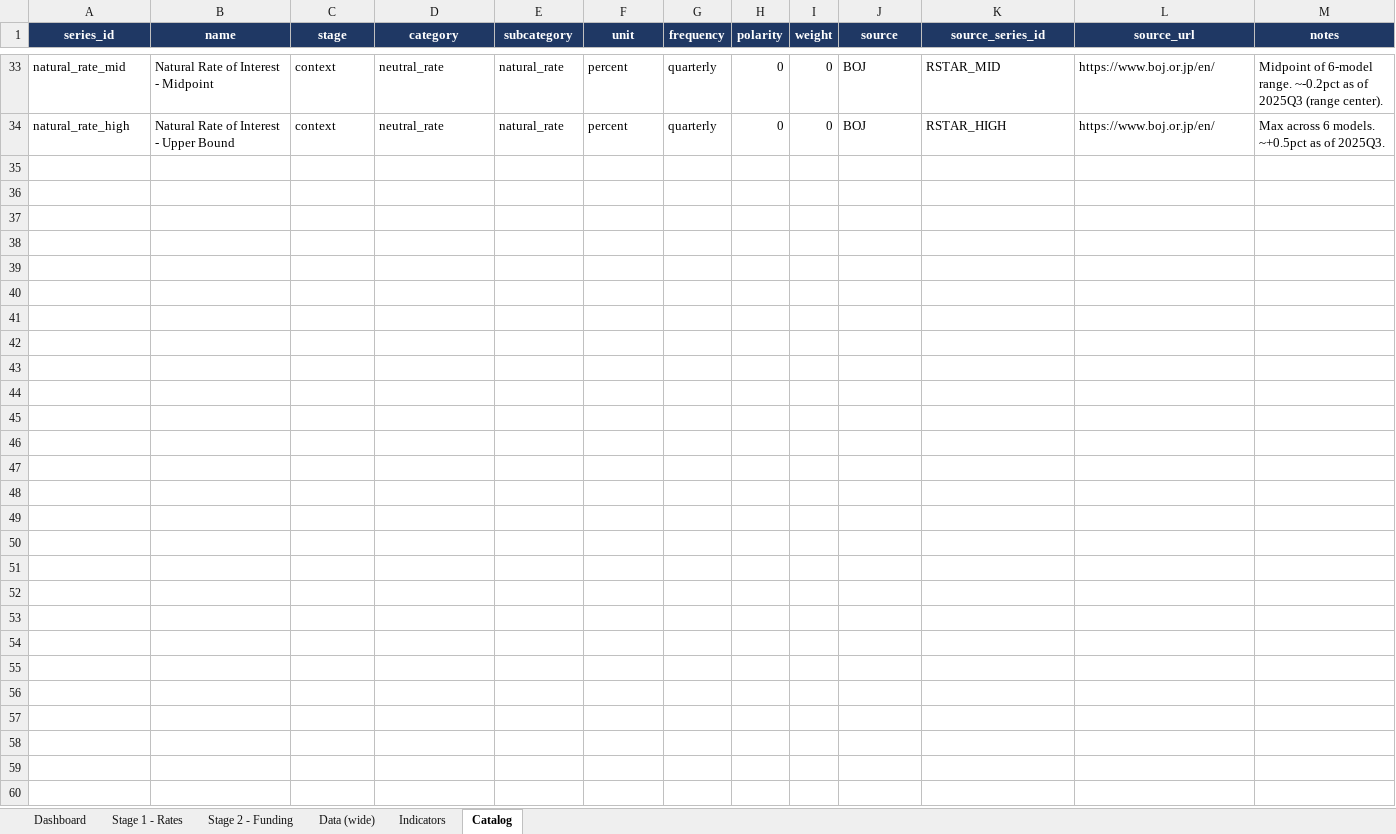
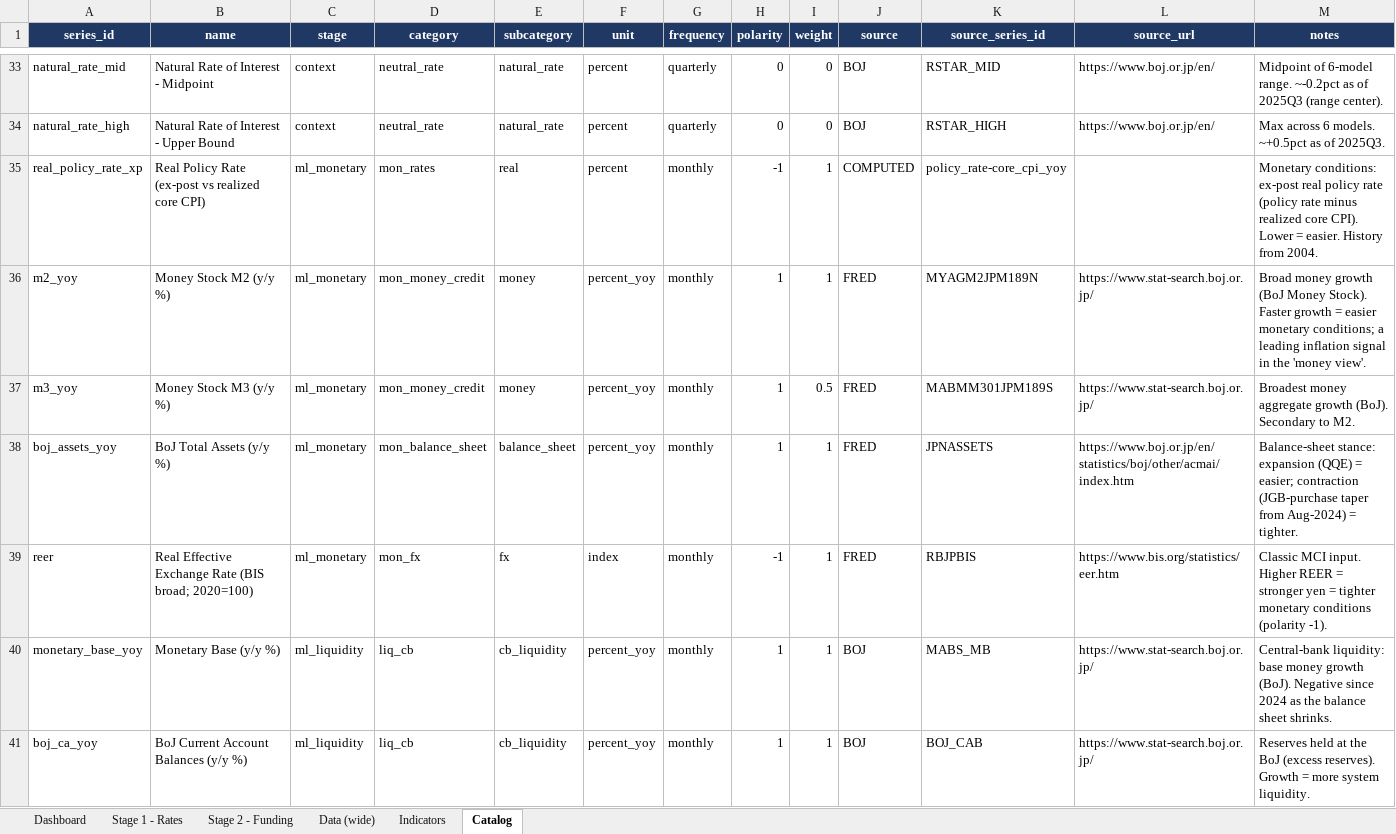
Before and after one commit to LY069/Japan-Financial-Condition-Tracker, an Excel workbook: Japan_FCI_Tracker.xlsx, sheet Catalog, drawn as a sheet; only a part is shown, gaps mark what is left out; values as stored, in another font and other column widths than the file's, no borders; the diff covers the shown part only; the diff names each change by its address in the sheet, - before the commit and + after, or states it on an @@ line.

```diff
--- a/Japan_FCI_Tracker.xlsx (sheet Catalog)
+++ b/Japan_FCI_Tracker.xlsx (sheet Catalog)
+row 35: real_policy_rate_xp | Real Policy Rate (ex-post vs realized core CPI) | ml_monetary | mon_rates | real | percent | monthly | -1 | 1 | COMPUTED | policy_rate-core_cpi_yoy |  | Monetary conditions: ex-post real policy rate (policy rate minus realized core CPI). Lower = easier. History from 2004.
+row 36: m2_yoy | Money Stock M2 (y/y %) | ml_monetary | mon_money_credit | money | percent_yoy | monthly | 1 | 1 | FRED | MYAGM2JPM189N | https://www.stat-search.boj.or.jp/ | Broad money growth (BoJ Money Stock). Faster growth = easier monetary conditions; a leading inflation signal in the 'money view'.
+row 37: m3_yoy | Money Stock M3 (y/y %) | ml_monetary | mon_money_credit | money | percent_yoy | monthly | 1 | 0.5 | FRED | MABMM301JPM189S | https://www.stat-search.boj.or.jp/ | Broadest money aggregate growth (BoJ). Secondary to M2.
+row 38: boj_assets_yoy | BoJ Total Assets (y/y %) | ml_monetary | mon_balance_sheet | balance_sheet | percent_yoy | monthly | 1 | 1 | FRED | JPNASSETS | https://www.boj.or.jp/en/statistics/boj/other/acmai/index.htm | Balance-sheet stance: expansion (QQE) = easier; contraction (JGB-purchase taper from Aug-2024) = tighter.
+row 39: reer | Real Effective Exchange Rate (BIS broad; 2020=100) | ml_monetary | mon_fx | fx | index | monthly | -1 | 1 | FRED | RBJPBIS | https://www.bis.org/statistics/eer.htm | Classic MCI input. Higher REER = stronger yen = tighter monetary conditions (polarity -1).
+row 40: monetary_base_yoy | Monetary Base (y/y %) | ml_liquidity | liq_cb | cb_liquidity | percent_yoy | monthly | 1 | 1 | BOJ | MABS_MB | https://www.stat-search.boj.or.jp/ | Central-bank liquidity: base money growth (BoJ). Negative since 2024 as the balance sheet shrinks.
+row 41: boj_ca_yoy | BoJ Current Account Balances (y/y %) | ml_liquidity | liq_cb | cb_liquidity | percent_yoy | monthly | 1 | 1 | BOJ | BOJ_CAB | https://www.stat-search.boj.or.jp/ | Reserves held at the BoJ (excess reserves). Growth = more system liquidity.
```
Also changed, not shown: 7 added rows elsewhere in this sheet, sheet Data (wide), 21 other files.
